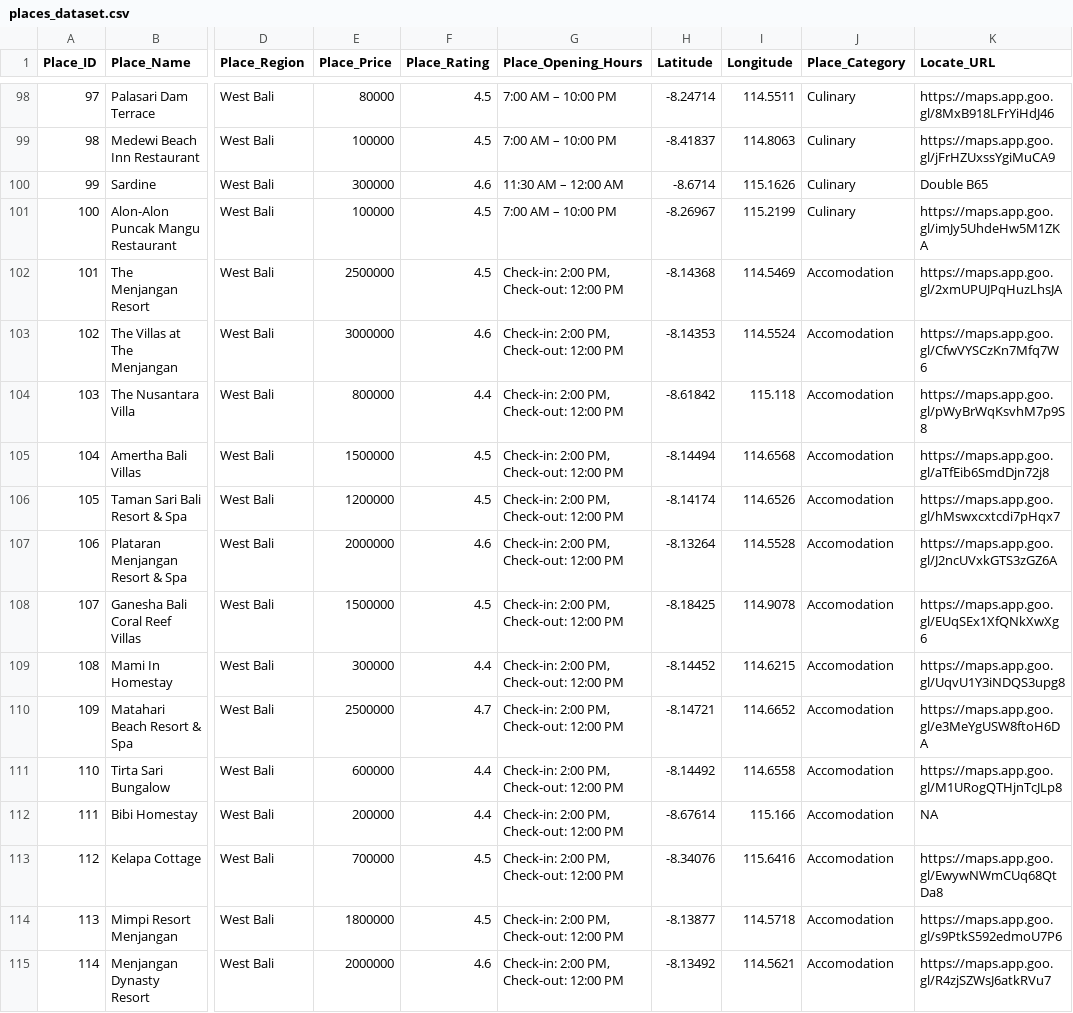
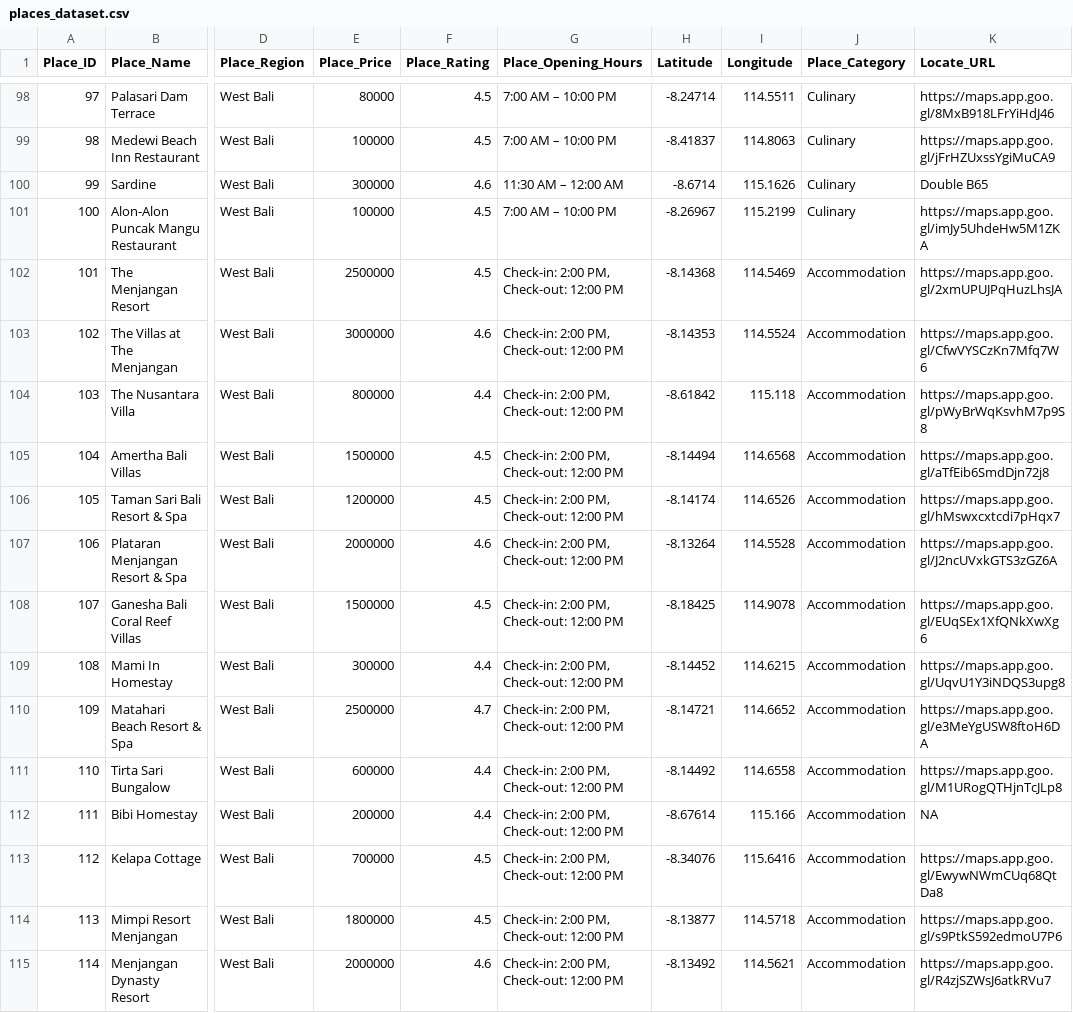
Before and after one commit to novitangrn/dataset, a CSV file: Capstone Dataset/places_dataset.csv, drawn as a sheet; only a part is shown, gaps mark what is left out; the diff covers the shown part only; the diff names each change by its address in the sheet, - before the commit and + after, or states it on an @@ line.

Commit message:
update places_dataset.csv

```diff
--- a/Capstone Dataset/places_dataset.csv
+++ b/Capstone Dataset/places_dataset.csv
-J102:J115 (Place_Category): Accomodation
+J102:J115 (Place_Category): Accommodation
```
Also changed, not shown: 86 edited cells elsewhere in this file.
